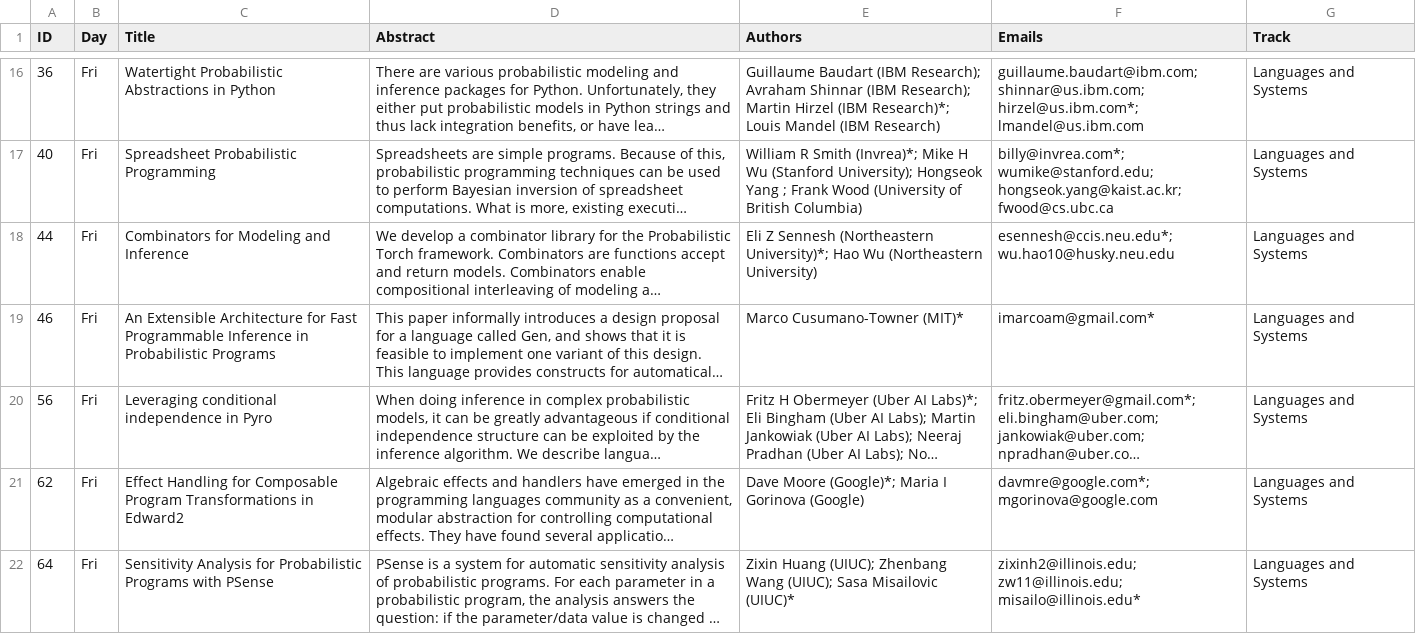
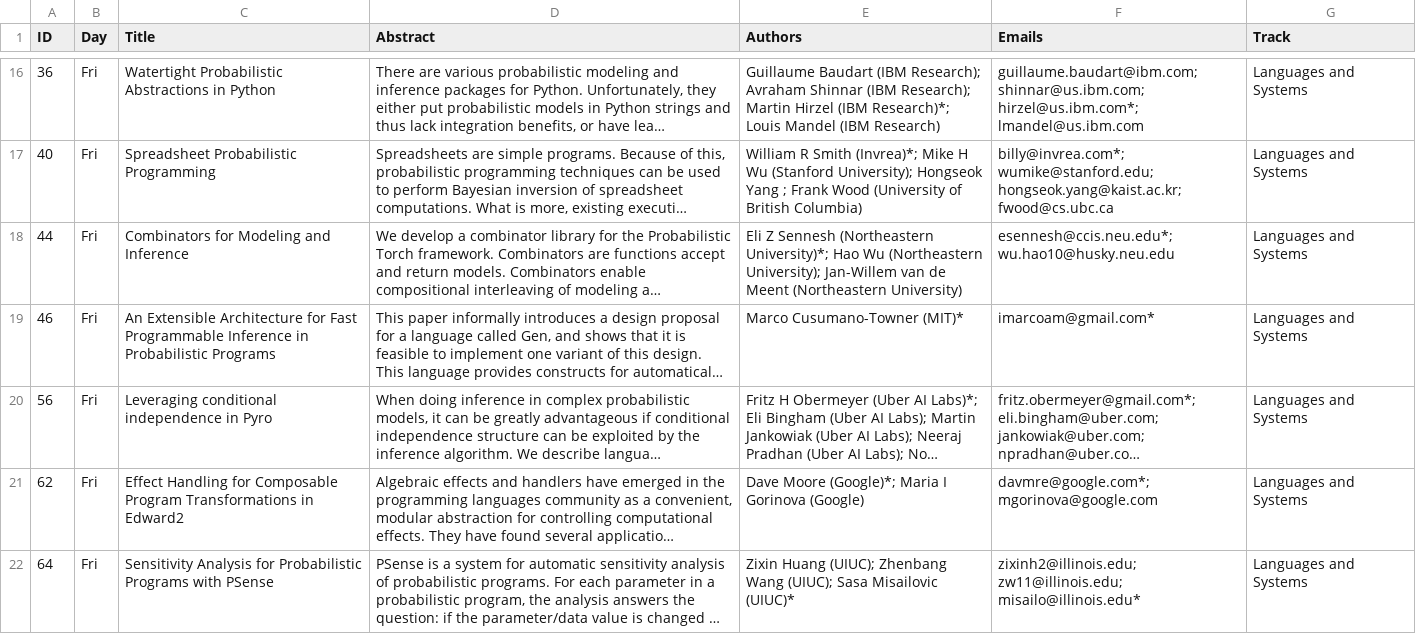
Before and after one commit to probprog-conference/probprog-conference.github.io, a CSV file: _data/posters.csv, drawn as a sheet; only a part is shown, gaps mark what is left out; long unchanged cells end in …; the diff names each change by its address in the sheet, - before the commit and + after, or states it on an @@ line.

Commit message:
update posters

```diff
--- a/_data/posters.csv
+++ b/_data/posters.csv
-E18 (Authors): …Wu (Northeastern University)
+E18 (Authors): …Wu (Northeastern University); Jan-Willem van de Meent (Northeastern University)
```
